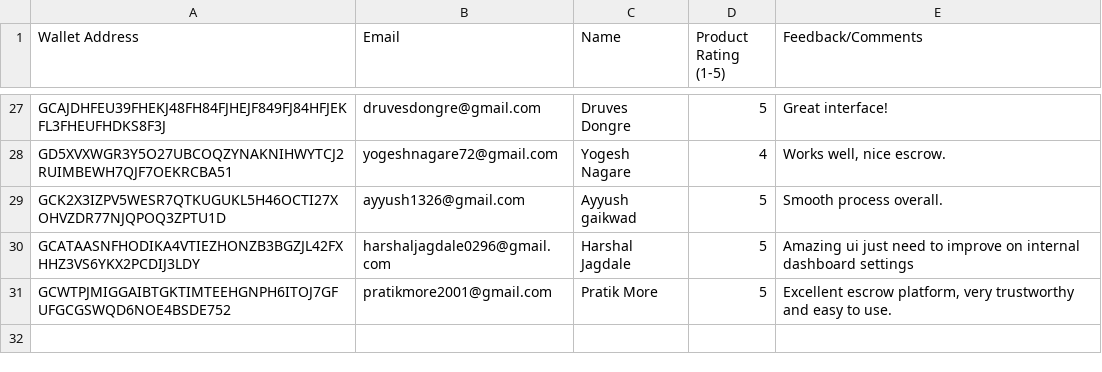
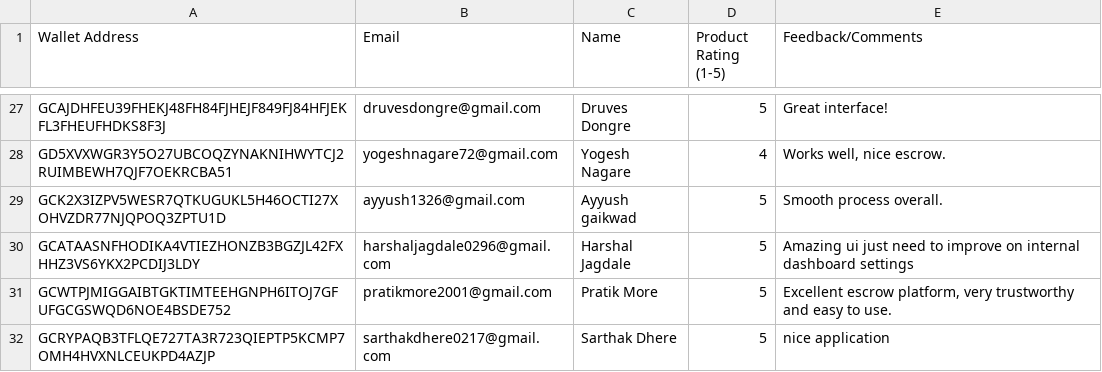
Before and after one commit to Shantanu112-bd/safe_deal, a CSV file: user_onboarding_responses.csv, drawn as a sheet; only a part is shown, gaps mark what is left out.

Commit message:
feat: add Sarthak Dhere as 31st verified beta tester

```diff
--- a/user_onboarding_responses.csv
+++ b/user_onboarding_responses.csv
@@ -31 +31,2 @@ GCATAASNFHODIKA4VTIEZHONZB3BGZJL42FXHHZ3VS6YKX2PCDIJ3LDY,harshaljagdale0296@gmai
 GCWTPJMIGGAIBTGKTIMTEEHGNPH6ITOJ7GFUFGCGSWQD6NOE4BSDE752,pratikmore2001@gmail.com,Pratik More,5,"Excellent escrow platform, very trustworthy and easy to use."
+GCRYPAQB3TFLQE727TA3R723QIEPTP5KCMP7OMH4HVXNLCEUKPD4AZJP,sarthakdhere0217@gmail.com,Sarthak Dhere,5,"nice application"
```
Also changed, not shown: 2 other files.
